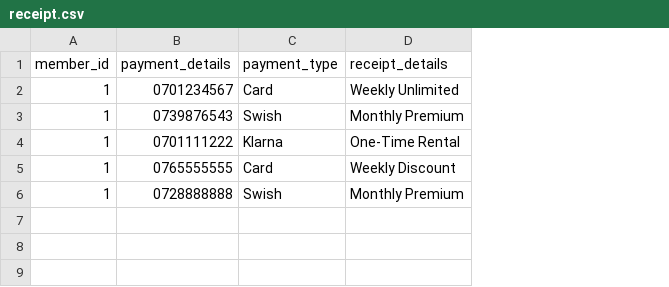
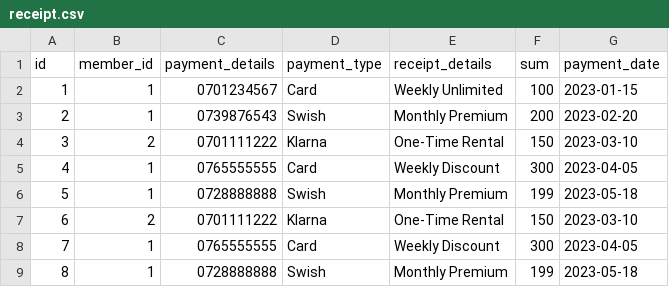
Before and after one commit to VTeamOrg/SparkGo, a CSV file: sql/csv/receipt.csv, drawn as a sheet; addresses are those after the commit; the diff names each change by its address in the sheet, - before the commit and + after, or states it on an @@ line.

Commit message:
Receipts workover, sql fixes, new view.

```diff
--- a/sql/csv/receipt.csv
+++ b/sql/csv/receipt.csv
+column A (id), rows 2-6: 1 | 2 | 3 | 4 | 5
+column F (sum), rows 2-6: 100 | 200 | 150 | 300 | 199
+column G (payment_date), rows 2-6: 2023-01-15 | 2023-02-20 | 2023-03-10 | 2023-04-05 | 2023-05-18
-B4 (member_id): 1
+B4 (member_id): 2
+row 7: 6 | 2 | 0701111222 | Klarna | One-Time Rental | 150 | 2023-03-10
+row 8: 7 | 1 | 0765555555 | Card | Weekly Discount | 300 | 2023-04-05
+row 9: 8 | 1 | 0728888888 | Swish | Monthly Premium | 199 | 2023-05-18
```
Also changed, not shown: 11 other files.
